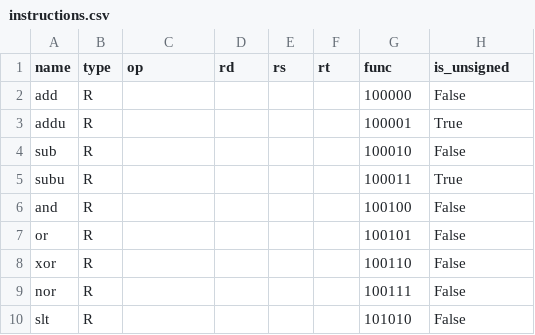
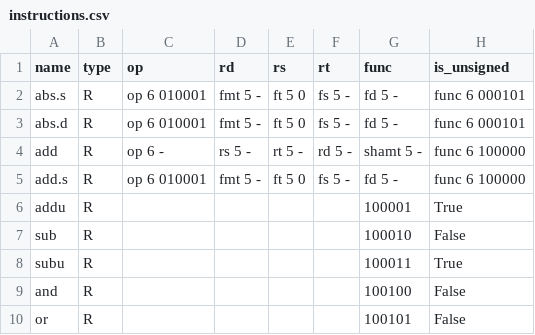
Before and after one commit to Deepwind64/MIPS-codec, a CSV file: src/mips_codec/instructions.csv, drawn as a sheet; only a part is shown; the shorter side is filled out with more unchanged rows.

Commit message:
basically complete, instructions are not fully tested out

```diff
--- a/src/mips_codec/instructions.csv
+++ b/src/mips_codec/instructions.csv
@@ -1,3 +1,6 @@
 name,type,op,rd,rs,rt,func,is_unsigned
-add,R,,,,,100000,False
+abs.s,R,op 6 010001,fmt 5 -,ft 5 0,fs 5 -,fd 5 -,func 6 000101
+abs.d,R,op 6 010001,fmt 5 -,ft 5 0,fs 5 -,fd 5 -,func 6 000101
+add,R,op 6 -,rs 5 -,rt 5 -,rd 5 -,shamt 5 -, func 6 100000
+add.s,R,op 6 010001,fmt 5 -,ft 5 0,fs 5 -,fd 5 -,func 6 100000
 addu,R,,,,,100001,True
```
Also changed, not shown: 1 other file.
